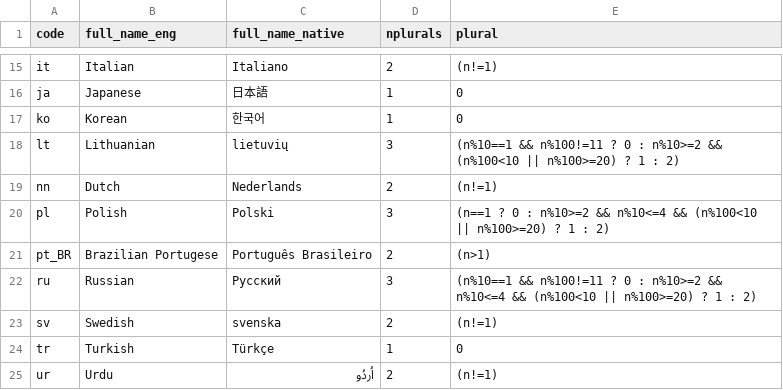
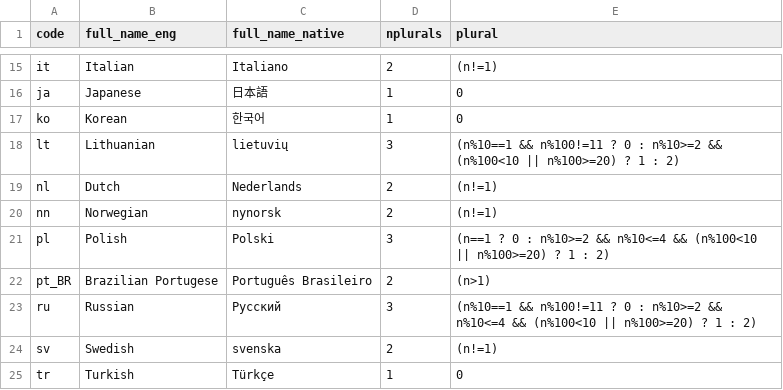
Before and after one commit to MichaelChirico/potools, a CSV file: inst/extdata/language_metadata.csv, drawn as a sheet; only a part is shown, gaps mark what is left out; the shorter side is filled out with more unchanged rows.

Commit message:
fix label of dutch, add norwegian (#297)

```diff
--- a/inst/extdata/language_metadata.csv
+++ b/inst/extdata/language_metadata.csv
@@ -18,3 +18,4 @@ ko,Korean,한국어,1,0
 lt,Lithuanian,lietuvių,3,(n%10==1 && n%100!=11 ? 0 : n%10>=2 && (n%100<10 || n%100>=20) ? 1 : 2)
-nn,Dutch,Nederlands,2,(n!=1)
+nl,Dutch,Nederlands,2,(n!=1)
+nn,Norwegian,nynorsk,2,(n!=1)
 pl,Polish,Polski,3,(n==1 ? 0 : n%10>=2 && n%10<=4 && (n%100<10 || n%100>=20) ? 1 : 2)
```
